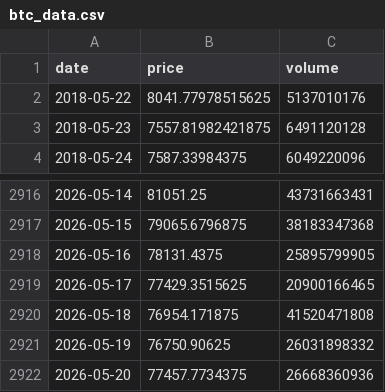
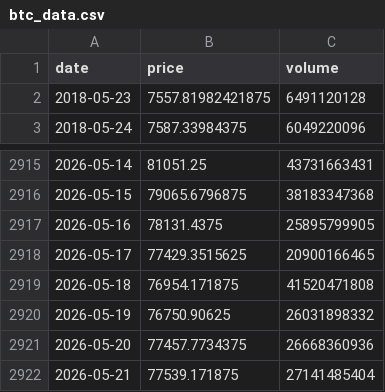
Before and after one commit to rdmgomes/Dashboard, a CSV file: btc_data.csv, drawn as a sheet; only a part is shown, gaps mark what is left out; removed rows and columns are numbered as before the commit, all else as after; the diff names each change by its address in the sheet, - before the commit and + after, or states it on an @@ line.

Commit message:
Add files via upload

```diff
--- a/btc_data.csv
+++ b/btc_data.csv
-row 2: 2018-05-22 | 8041.77978515625 | 5137010176
+row 2922: 2026-05-21 | 77539.171875 | 27141485404
```
